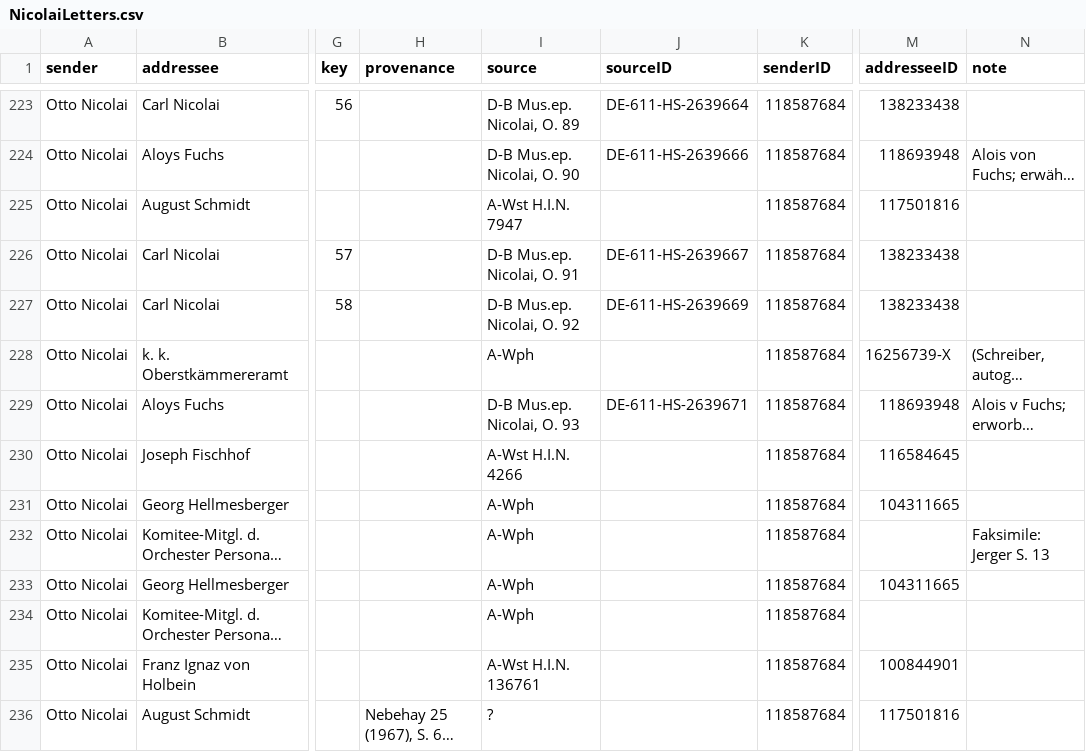
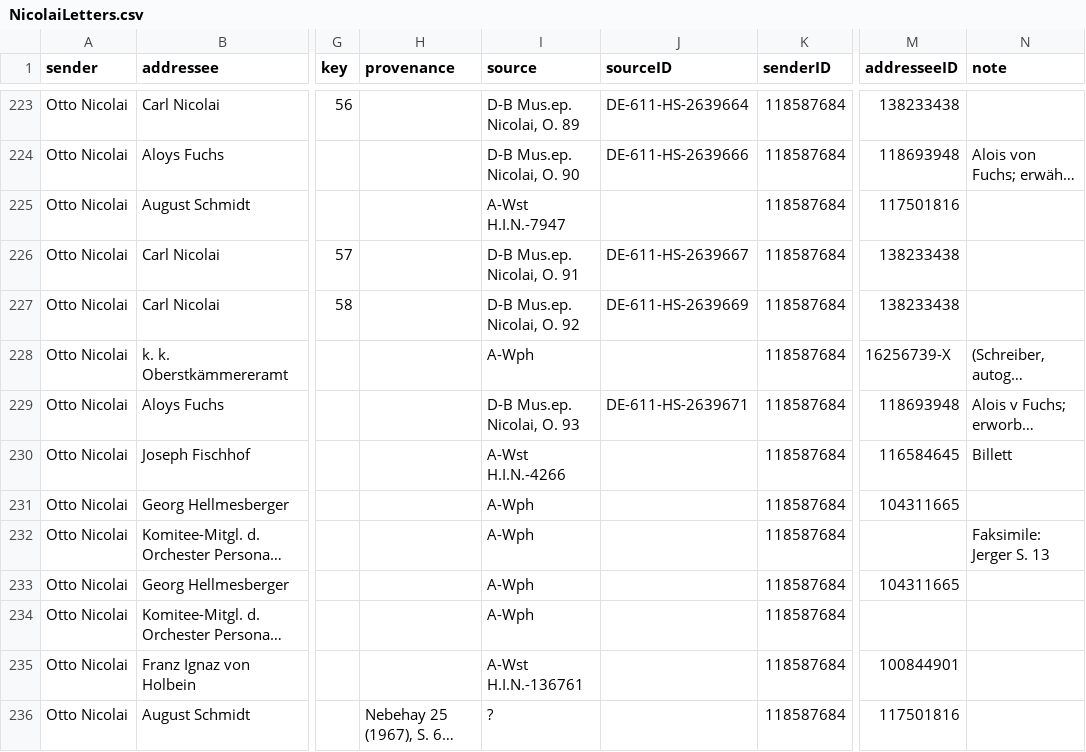
Before and after one commit to rettinghaus/NicolaiLetters, a CSV file: NicolaiLetters.csv, drawn as a sheet; only a part is shown, gaps mark what is left out; long unchanged cells end in …; the diff covers the shown part only; the diff names each change by its address in the sheet, - before the commit and + after, or states it on an @@ line.

```diff
--- a/NicolaiLetters.csv
+++ b/NicolaiLetters.csv
-I225 (source): A-Wst H.I.N. 7947
+I225 (source): A-Wst H.I.N.-7947
-I230 (source): A-Wst H.I.N. 4266
+I230 (source): A-Wst H.I.N.-4266
-N230 (note): (empty)
+N230 (note): Billett
-I235 (source): A-Wst H.I.N. 136761
+I235 (source): A-Wst H.I.N.-136761
```
Also changed, not shown: 1 added row and 100 edited cells elsewhere in this file.
